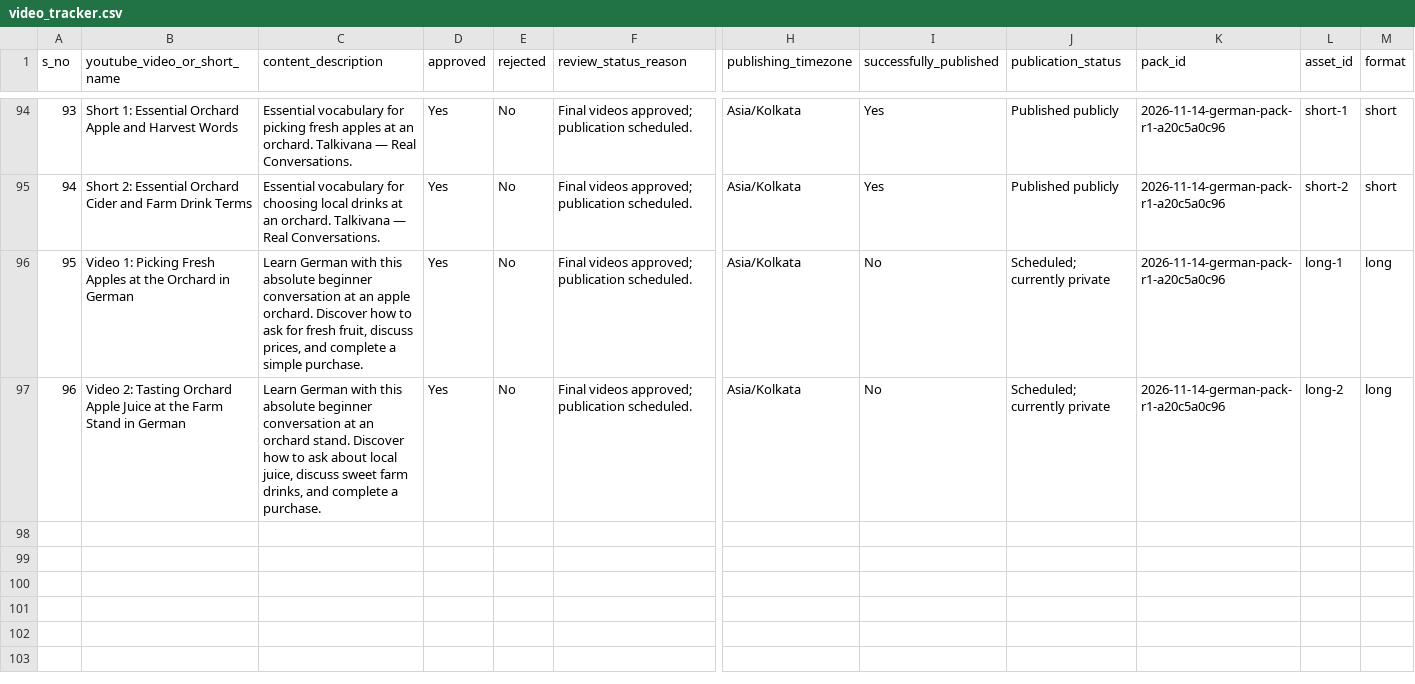
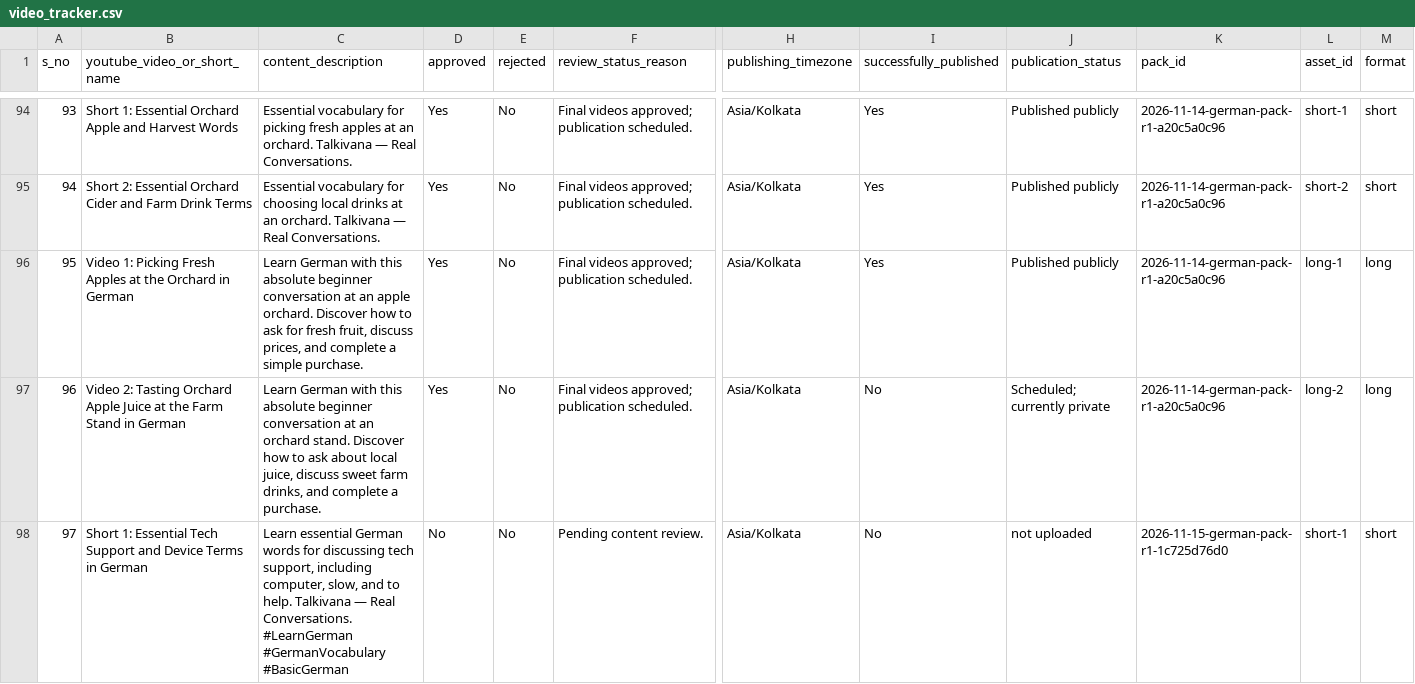
Before and after one commit to Indusvalley7/talkivana-automation, a CSV file: tracker/video_tracker.csv, drawn as a sheet; only a part is shown, gaps mark what is left out; rows hold the shown columns only; the diff covers the shown part only; the diff names each change by its address in the sheet, - before the commit and + after, or states it on an @@ line.

```diff
--- a/tracker/video_tracker.csv
+++ b/tracker/video_tracker.csv
-I96 (successfully_published): No
+I96 (successfully_published): Yes
-J96 (publication_status): Scheduled; currently private
+J96 (publication_status): Published publicly
+row 98: 97 | Short 1: Essential Tech Support and Device Terms in German | Learn essential German words for discussing tech support, including computer, slow, and to help. Talkivana — Real Conversations. #LearnGerman #GermanVocabulary #BasicGerman | No | No | Pending content review. | Asia/Kolkata | No | not uploaded | 2026-11-15-german-pack-r1-1c725d76d0 | short-1 | short
```
Also changed, not shown: 3 added rows elsewhere in this file.
